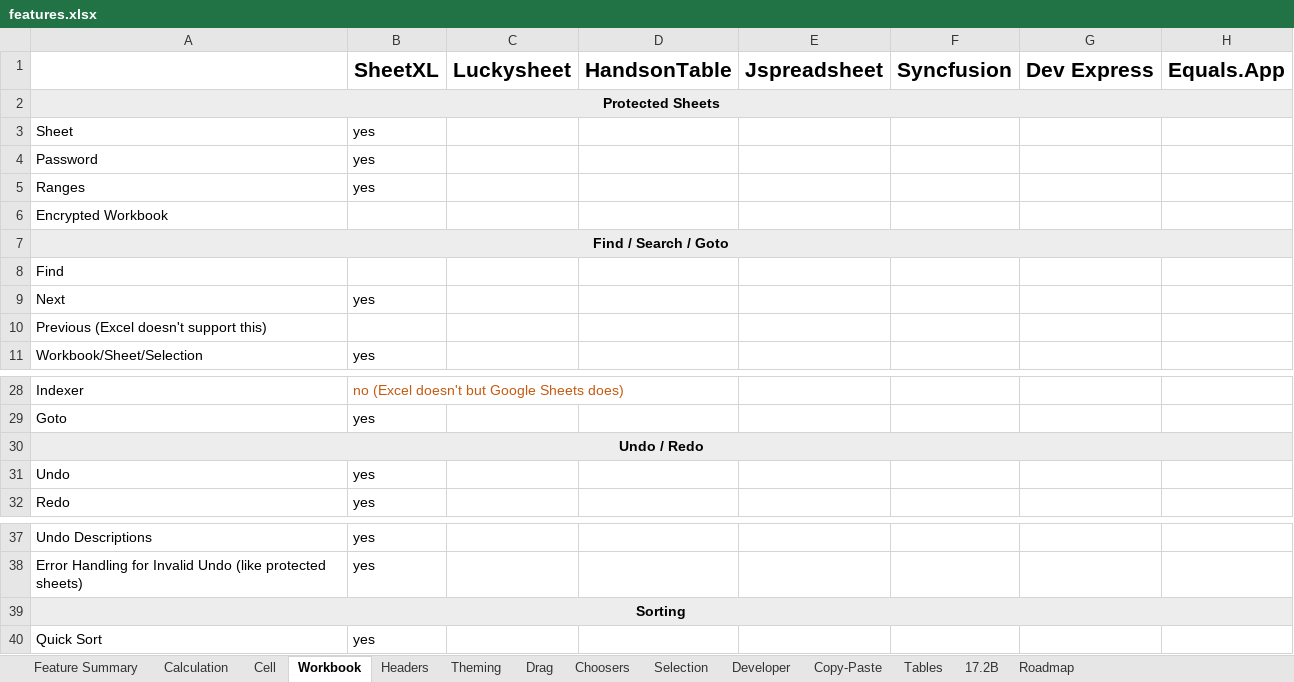
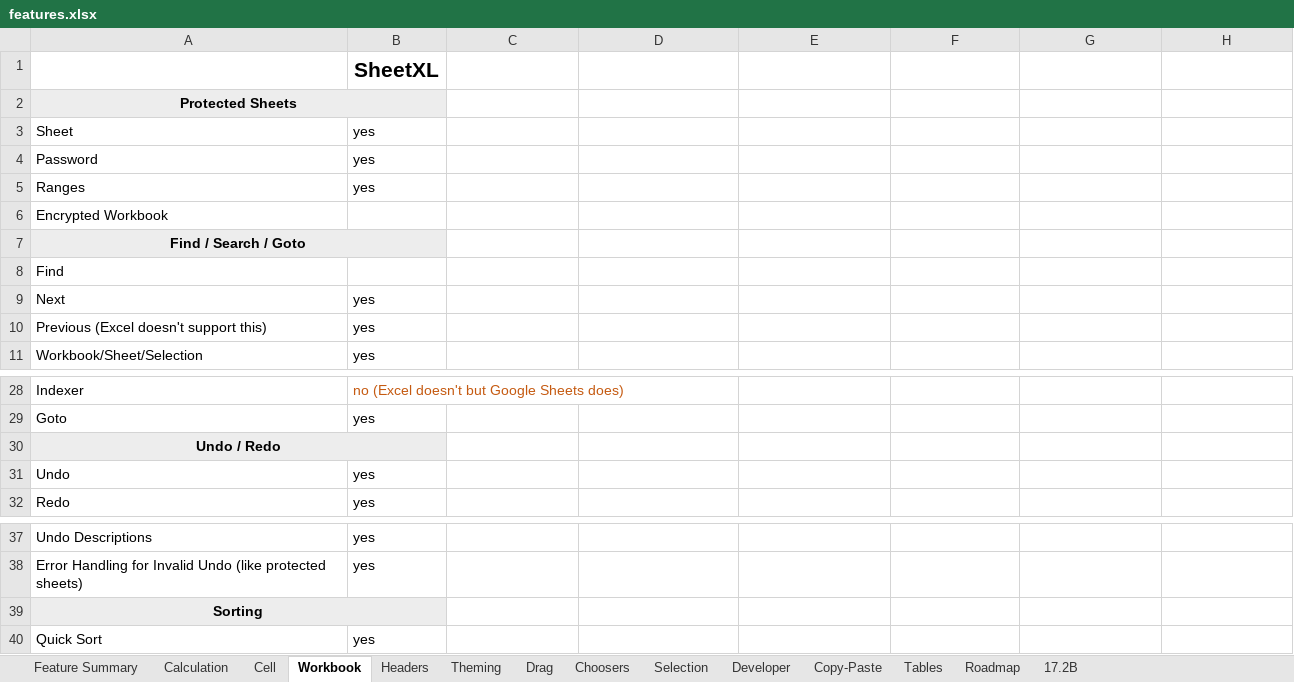
Before and after one commit to sheetxl/templates-workbook, an Excel workbook: templates/highlights/features.xlsx, sheet Workbook, drawn as a sheet; only a part is shown, gaps mark what is left out; values as stored, in another font and other column widths than the file's, no borders; removed rows and columns are numbered as before the commit, all else as after; the diff names each change by its address in the sheet, - before the commit and + after, or states it on an @@ line.

```diff
--- a/templates/highlights/features.xlsx (sheet Workbook)
+++ b/templates/highlights/features.xlsx (sheet Workbook)
@@ sheet tab order changed: Feature Summary | Calculation | Cell | Workbook | Headers | Theming | Drag | Choosers | Selection | Developer | Copy-Paste | Tables | Roadmap | 17.2B @@
-row 1:  | SheetXL | Luckysheet | HandsonTable | Jspreadsheet | Syncfusion | Dev Express | Equals.App
+row 1:  | SheetXL
-A2:H2 merged
+A2:B2 merged
-C2:H2 fill: #EDEDED
+C2:H2 fill: none
-A7:H7 merged
+A7:B7 merged
-C7:H7 fill: #EDEDED
+C7:H7 fill: none
-B10: (empty)
+B10: yes
-A30:H30 merged
+A30:B30 merged
-C30:H30 fill: #EDEDED
+C30:H30 fill: none
-A39:H39 merged
+A39:B39 merged
-C39:H39 fill: #EDEDED
+C39:H39 fill: none
```
Also changed, not shown: sheet Headers, sheet Tables, sheet Roadmap, sheet Cell, sheet Selection, sheet Copy-Paste, 4 more sheets, 1 other file.
